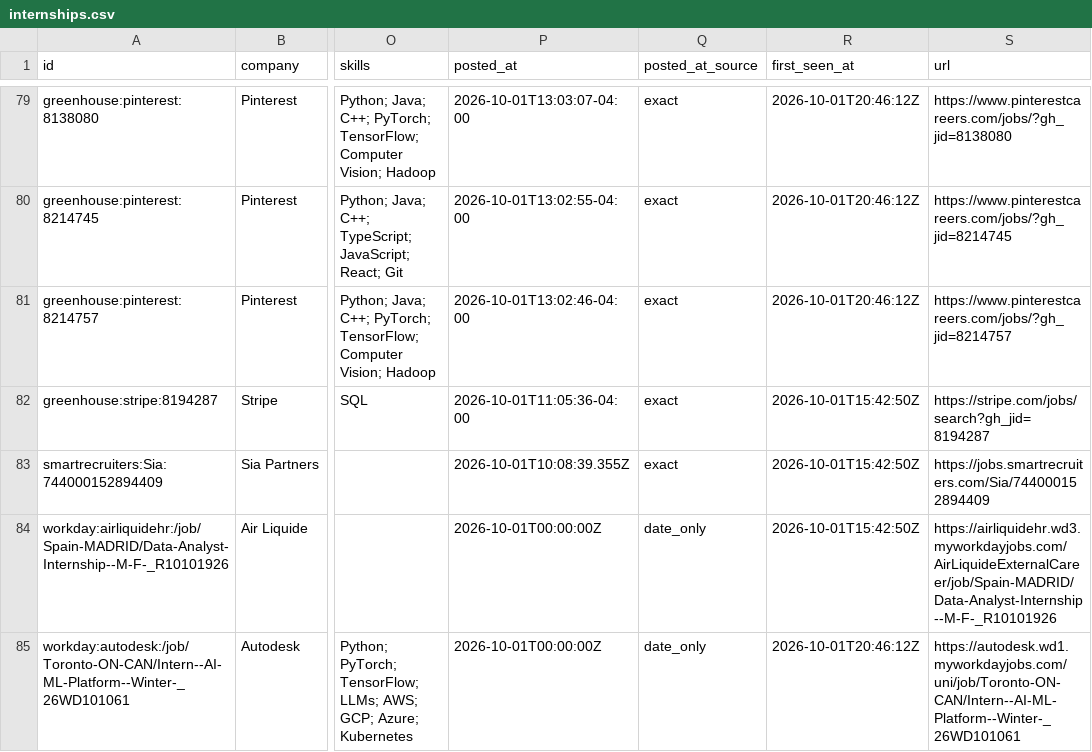
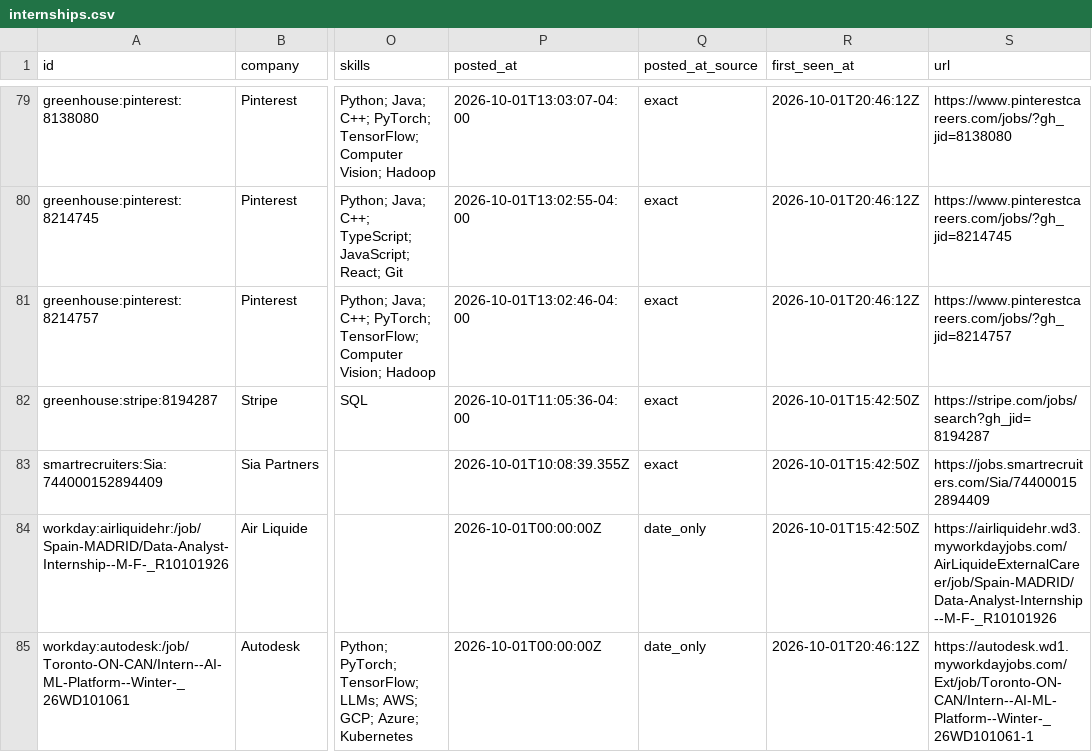
Before and after one commit to parkerhayashi/Automated-List-Of-Summer-2027-and-Fall-2026-Tech-Internships, a CSV file: data/internships.csv, drawn as a sheet; only a part is shown, gaps mark what is left out; the diff covers the shown part only; the diff names each change by its address in the sheet, - before the commit and + after, or states it on an @@ line.

```diff
--- a/data/internships.csv
+++ b/data/internships.csv
-S85 (url): https://autodesk.wd1.myworkdayjobs.com/uni/job/Toronto-ON-CAN/Intern--AI-ML-Platform--Winter-_26WD101061
+S85 (url): https://autodesk.wd1.myworkdayjobs.com/Ext/job/Toronto-ON-CAN/Intern--AI-ML-Platform--Winter-_26WD101061-1
```
Also changed, not shown: 3 edited cells elsewhere in this file, docs/internships.csv, 12 other files.
